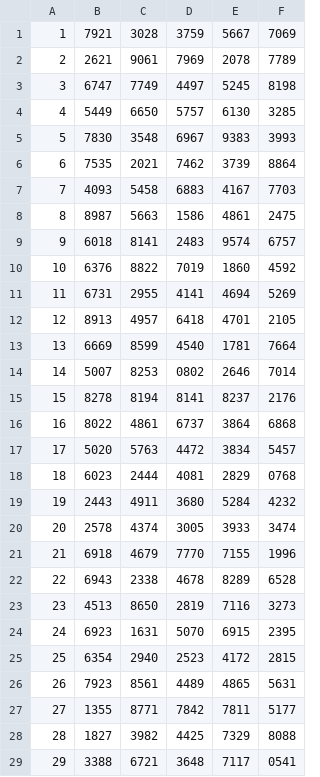
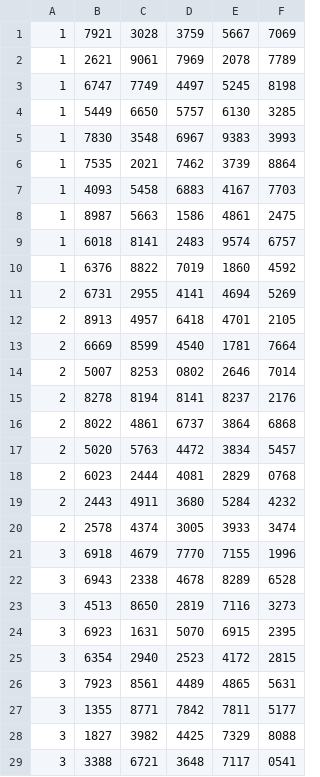
Before and after one commit to Cheff-Jeff/BuildingBlocks, a CSV file: TaskManager_BuildingBlocks/TaskManager_BuildingBlocks/Properties/Datasheet.csv, drawn as a sheet; only a part is shown; the diff covers the shown part only.

```diff
--- a/TaskManager_BuildingBlocks/TaskManager_BuildingBlocks/Properties/Datasheet.csv
+++ b/TaskManager_BuildingBlocks/TaskManager_BuildingBlocks/Properties/Datasheet.csv
@@ -1,29 +1,29 @@
 1,7921,3028,3759,5667,7069
-2,2621,9061,7969,2078,7789
-3,6747,7749,4497,5245,8198
-4,5449,6650,5757,6130,3285
-5,7830,3548,6967,9383,3993
-6,7535,2021,7462,3739,8864
-7,4093,5458,6883,4167,7703
-8,8987,5663,1586,4861,2475
-9,6018,8141,2483,9574,6757
-10,6376,8822,7019,1860,4592
-11,6731,2955,4141,4694,5269
-12,8913,4957,6418,4701,2105
-13,6669,8599,4540,1781,7664
-14,5007,8253,0802,2646,7014
-15,8278,8194,8141,8237,2176
-16,8022,4861,6737,3864,6868
-17,5020,5763,4472,3834,5457
-18,6023,2444,4081,2829,0768
-19,2443,4911,3680,5284,4232
-20,2578,4374,3005,3933,3474
-21,6918,4679,7770,7155,1996
-22,6943,2338,4678,8289,6528
-23,4513,8650,2819,7116,3273
-24,6923,1631,5070,6915,2395
-25,6354,2940,2523,4172,2815
-26,7923,8561,4489,4865,5631
-27,1355,8771,7842,7811,5177
-28,1827,3982,4425,7329,8088
-29,3388,6721,3648,7117,0541
+1,2621,9061,7969,2078,7789
+1,6747,7749,4497,5245,8198
+1,5449,6650,5757,6130,3285
+1,7830,3548,6967,9383,3993
+1,7535,2021,7462,3739,8864
+1,4093,5458,6883,4167,7703
+1,8987,5663,1586,4861,2475
+1,6018,8141,2483,9574,6757
+1,6376,8822,7019,1860,4592
+2,6731,2955,4141,4694,5269
+2,8913,4957,6418,4701,2105
+2,6669,8599,4540,1781,7664
+2,5007,8253,0802,2646,7014
+2,8278,8194,8141,8237,2176
+2,8022,4861,6737,3864,6868
+2,5020,5763,4472,3834,5457
+2,6023,2444,4081,2829,0768
+2,2443,4911,3680,5284,4232
+2,2578,4374,3005,3933,3474
+3,6918,4679,7770,7155,1996
+3,6943,2338,4678,8289,6528
+3,4513,8650,2819,7116,3273
+3,6923,1631,5070,6915,2395
+3,6354,2940,2523,4172,2815
+3,7923,8561,4489,4865,5631
+3,1355,8771,7842,7811,5177
+3,1827,3982,4425,7329,8088
+3,3388,6721,3648,7117,0541
```
Also changed, not shown: 21 edited cells elsewhere in this file, 3 other files.
